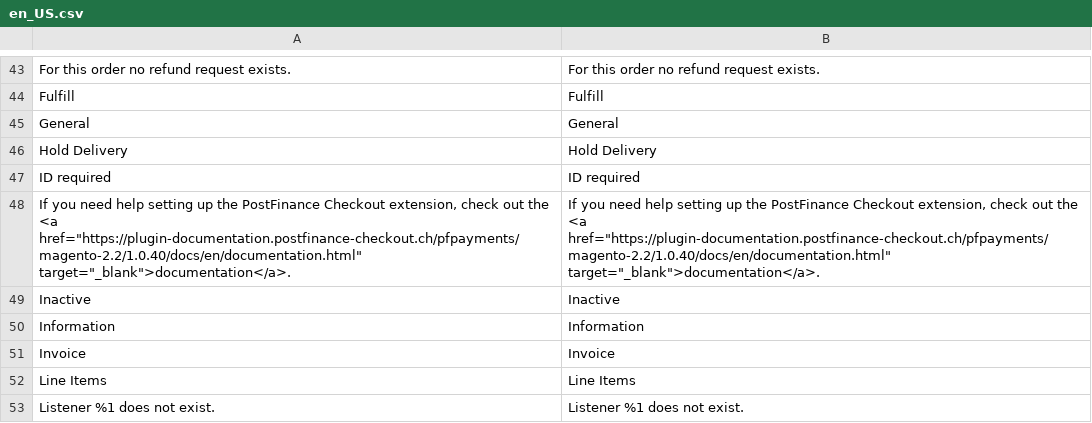
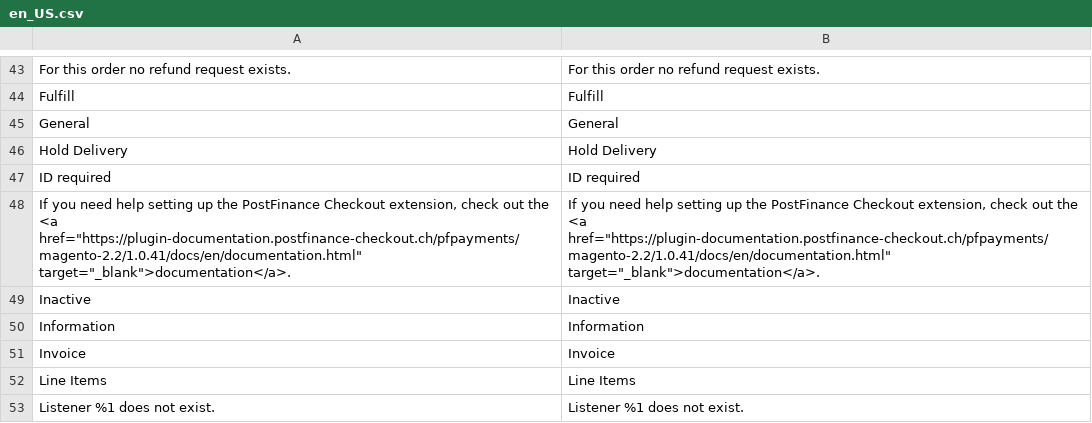
Before and after one commit to pfpayments/magento-2.2, a CSV file: i18n/en_US.csv, drawn as a sheet; only a part is shown, gaps mark what is left out.

```diff
--- a/i18n/en_US.csv
+++ b/i18n/en_US.csv
@@ -47,3 +47,3 @@
 "ID required","ID required"
-"If you need help setting up the PostFinance Checkout extension, check out the <a href=""https://plugin-documentation.postfinance-checkout.ch/pfpayments/magento-2.2/1.0.40/docs/en/documentation.html"" target=""_blank"">documentation</a>.","If you need help setting up the PostFinance Checkout extension, check out the <a href=""https://plugin-documentation.postfinance-checkout.ch/pfpayments/magento-2.2/1.0.40/docs/en/documentation.html"" target=""_blank"">documentation</a>."
+"If you need help setting up the PostFinance Checkout extension, check out the <a href=""https://plugin-documentation.postfinance-checkout.ch/pfpayments/magento-2.2/1.0.41/docs/en/documentation.html"" target=""_blank"">documentation</a>.","If you need help setting up the PostFinance Checkout extension, check out the <a href=""https://plugin-documentation.postfinance-checkout.ch/pfpayments/magento-2.2/1.0.41/docs/en/documentation.html"" target=""_blank"">documentation</a>."
 "Inactive","Inactive"
```
Also changed, not shown: i18n/de_DE.csv, 18 other files.
